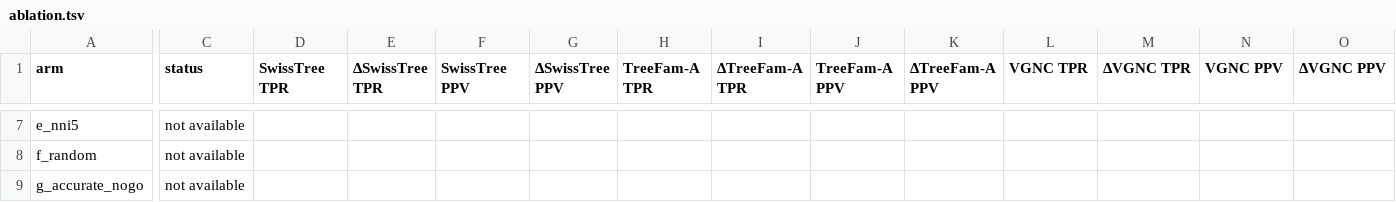
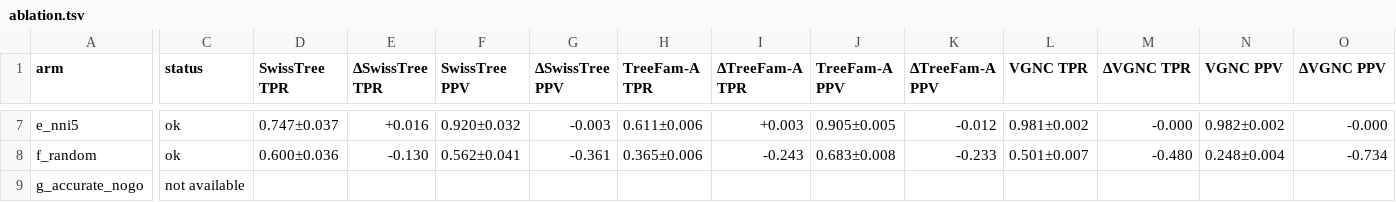
Before and after one commit to evocellnet/hackathon-p10-orthology-prediction, a TSV file: results/qfo_final/ablation.tsv, drawn as a sheet; only a part is shown, gaps mark what is left out; the diff covers the shown part only; the diff names each change by its address in the sheet, - before the commit and + after, or states it on an @@ line.

```diff
--- a/results/qfo_final/ablation.tsv
+++ b/results/qfo_final/ablation.tsv
-C7:C8 (status): not available
+C7:C8 (status): ok
-D7 (SwissTree TPR): (empty)
+D7 (SwissTree TPR): 0.747±0.037
-E7 (ΔSwissTree TPR): (empty)
+E7 (ΔSwissTree TPR): +0.016
-F7 (SwissTree PPV): (empty)
+F7 (SwissTree PPV): 0.920±0.032
-G7 (ΔSwissTree PPV): (empty)
+G7 (ΔSwissTree PPV): -0.003
-H7 (TreeFam-A TPR): (empty)
+H7 (TreeFam-A TPR): 0.611±0.006
-I7 (ΔTreeFam-A TPR): (empty)
+I7 (ΔTreeFam-A TPR): +0.003
-J7 (TreeFam-A PPV): (empty)
+J7 (TreeFam-A PPV): 0.905±0.005
-K7 (ΔTreeFam-A PPV): (empty)
+K7 (ΔTreeFam-A PPV): -0.012
-L7 (VGNC TPR): (empty)
+L7 (VGNC TPR): 0.981±0.002
-M7 (ΔVGNC TPR): (empty)
+M7 (ΔVGNC TPR): -0.000
-N7 (VGNC PPV): (empty)
+N7 (VGNC PPV): 0.982±0.002
-O7 (ΔVGNC PPV): (empty)
+O7 (ΔVGNC PPV): -0.000
-D8 (SwissTree TPR): (empty)
+D8 (SwissTree TPR): 0.600±0.036
-E8 (ΔSwissTree TPR): (empty)
+E8 (ΔSwissTree TPR): -0.130
-F8 (SwissTree PPV): (empty)
+F8 (SwissTree PPV): 0.562±0.041
-G8 (ΔSwissTree PPV): (empty)
+G8 (ΔSwissTree PPV): -0.361
-H8 (TreeFam-A TPR): (empty)
+H8 (TreeFam-A TPR): 0.365±0.006
-I8 (ΔTreeFam-A TPR): (empty)
+I8 (ΔTreeFam-A TPR): -0.243
-J8 (TreeFam-A PPV): (empty)
+J8 (TreeFam-A PPV): 0.683±0.008
-K8 (ΔTreeFam-A PPV): (empty)
+K8 (ΔTreeFam-A PPV): -0.233
-L8 (VGNC TPR): (empty)
+L8 (VGNC TPR): 0.501±0.007
-M8 (ΔVGNC TPR): (empty)
+M8 (ΔVGNC TPR): -0.480
-N8 (VGNC PPV): (empty)
+N8 (VGNC PPV): 0.248±0.004
-O8 (ΔVGNC PPV): (empty)
+O8 (ΔVGNC PPV): -0.734
```
Also changed, not shown: 90 edited cells elsewhere in this file, results/qfo_final/summary.tsv, 28 other files.
